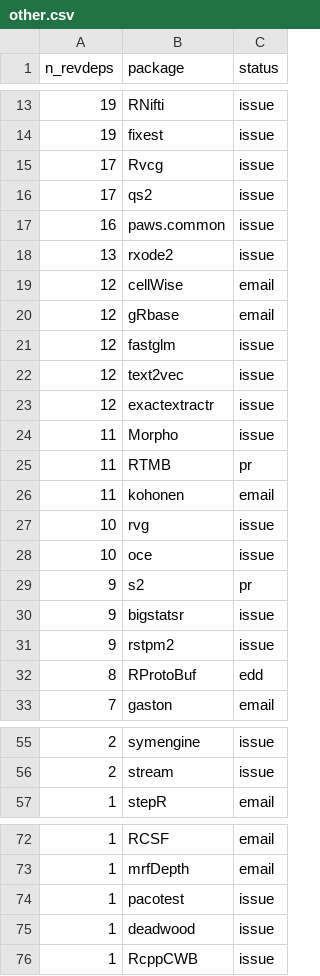
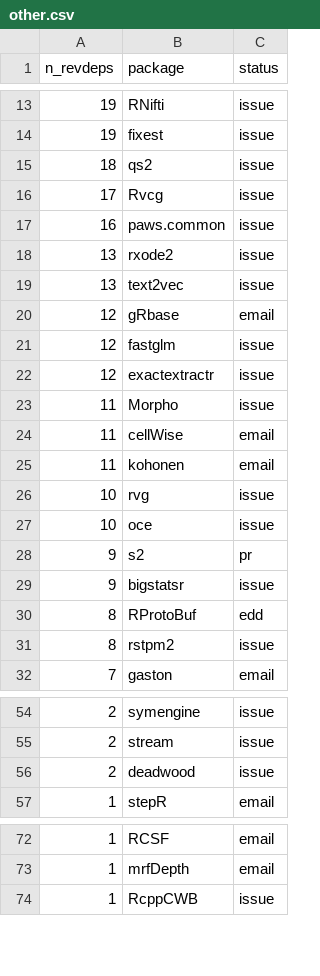
Before and after one commit to Enchufa2/Rcpp-mask-Rf_error, a CSV file: lists/other.csv, drawn as a sheet; only a part is shown, gaps mark what is left out; the diff covers the shown part only.

```diff
--- a/lists/other.csv
+++ b/lists/other.csv
@@ -14,13 +14,12 @@ n_revdeps,package,status
 19,fixest,issue
+18,qs2,issue
 17,Rvcg,issue
-17,qs2,issue
 16,paws.common,issue
 13,rxode2,issue
-12,cellWise,email
+13,text2vec,issue
 12,gRbase,email
 12,fastglm,issue
-12,text2vec,issue
 12,exactextractr,issue
 11,Morpho,issue
-11,RTMB,pr
+11,cellWise,email
 11,kohonen,email
@@ -30,4 +29,4 @@ n_revdeps,package,status
 9,bigstatsr,issue
-9,rstpm2,issue
 8,RProtoBuf,edd
+8,rstpm2,issue
 7,gaston,email
@@ -56,2 +55,3 @@ n_revdeps,package,status
 2,stream,issue
+2,deadwood,issue
 1,stepR,email
@@ -73,4 +73,2 @@ n_revdeps,package,status
 1,mrfDepth,email
-1,pacotest,issue
-1,deadwood,issue
 1,RcppCWB,issue
```
Also changed, not shown: 2 added rows, 1 removed row and 3 edited cells elsewhere in this file, lists/attrs.csv.
